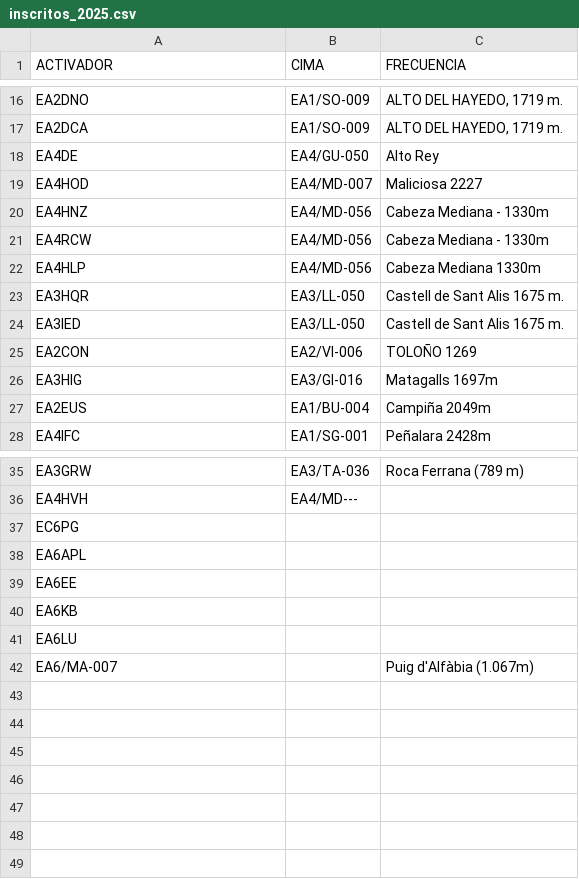
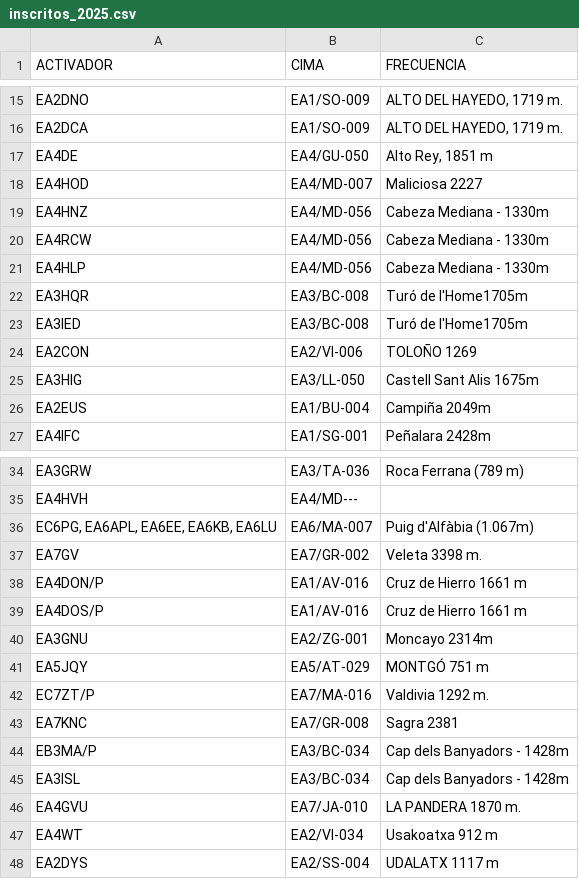
Before and after one commit to brecolbrecol/SOTAFreq, a CSV file: inscritos_2025.csv, drawn as a sheet; only a part is shown, gaps mark what is left out; the diff covers the shown part only.

```diff
--- a/inscritos_2025.csv
+++ b/inscritos_2025.csv
@@ -17,3 +16,3 @@ EA2DNO;EA1/SO-009;ALTO DEL HAYEDO, 1719 m.
 EA2DCA;EA1/SO-009;ALTO DEL HAYEDO, 1719 m.
-EA4DE;EA4/GU-050;Alto Rey
+EA4DE;EA4/GU-050;Alto Rey, 1851 m
 EA4HOD;EA4/MD-007;Maliciosa 2227
@@ -21,7 +20,7 @@ EA4HNZ;EA4/MD-056;Cabeza Mediana - 1330m
 EA4RCW;EA4/MD-056;Cabeza Mediana - 1330m
-EA4HLP;EA4/MD-056;Cabeza Mediana 1330m
-EA3HQR;EA3/LL-050;Castell de Sant Alis 1675 m.
-EA3IED;EA3/LL-050;Castell de Sant Alis 1675 m.
+EA4HLP;EA4/MD-056;Cabeza Mediana - 1330m
+EA3HQR;EA3/BC-008;Turó de l'Home1705m
+EA3IED;EA3/BC-008;Turó de l'Home1705m
 EA2CON;EA2/VI-006;TOLOÑO 1269
-EA3HIG;EA3/GI-016;Matagalls 1697m
+EA3HIG;EA3/LL-050;Castell Sant Alis 1675m
 EA2EUS;EA1/BU-004;Campiña 2049m
@@ -36,7 +35,14 @@ EA3GRW;EA3/TA-036;Roca Ferrana (789 m)
 EA4HVH;EA4/MD---;
-EC6PG;;;
-EA6APL;;;
-EA6EE;;;
-EA6KB;;;
-EA6LU;;;
-EA6/MA-007;;Puig d'Alfàbia (1.067m)
+EC6PG, EA6APL, EA6EE, EA6KB, EA6LU;EA6/MA-007;Puig d'Alfàbia (1.067m)
+EA7GV;EA7/GR-002;Veleta 3398 m.
+EA4DON/P;EA1/AV-016;Cruz de Hierro 1661 m
+EA4DOS/P;EA1/AV-016;Cruz de Hierro 1661 m
+EA3GNU;EA2/ZG-001;Moncayo 2314m
+EA5JQY;EA5/AT-029;MONTGÓ 751 m
+EC7ZT/P;EA7/MA-016;Valdivia 1292 m.
+EA7KNC;EA7/GR-008;Sagra 2381
+EB3MA/P;EA3/BC-034;Cap dels Banyadors - 1428m
+EA3ISL;EA3/BC-034;Cap dels Banyadors - 1428m
+EA4GVU;EA7/JA-010;LA PANDERA 1870 m.
+EA4WT;EA2/VI-034;Usakoatxa 912 m
+EA2DYS;EA2/SS-004;UDALATX 1117 m
```
Also changed, not shown: 1 added row, 2 removed rows and 1 edited cell elsewhere in this file, 2 other files.
